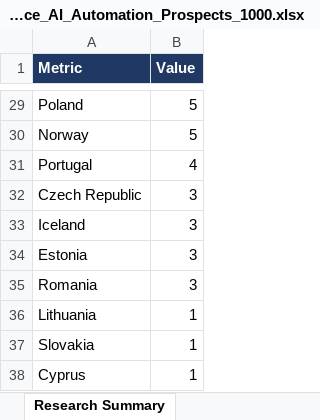
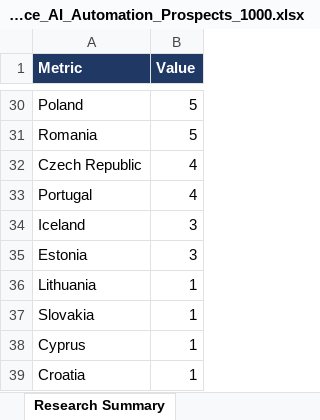
Before and after one commit to Vedrix-dev01/scouting001, an Excel workbook: Germany_US_UK_Invoice_AI_Automation_Prospects_1000.xlsx, sheet Research Summary, drawn as a sheet; only a part is shown, gaps mark what is left out; the shorter side is filled out with more unchanged rows; values as stored, in another font and other column widths than the file's, no borders; removed rows and columns are numbered as before the commit, all else as after; the diff covers the shown part only; the diff names each change by its address in the sheet, - before the commit and + after, or states it on an @@ line.

```diff
--- a/Germany_US_UK_Invoice_AI_Automation_Prospects_1000.xlsx (sheet Research Summary)
+++ b/Germany_US_UK_Invoice_AI_Automation_Prospects_1000.xlsx (sheet Research Summary)
-A31 (Metric): Norway
+A31 (Metric): Romania
+row 32: Czech Republic | 4
-row 32: Czech Republic | 3
-row 35: Romania | 3
```
Also changed, not shown: 3 added rows, 2 removed rows and 37 edited cells elsewhere in this sheet, sheet Invoice Automation Prospects, 23 other files.
